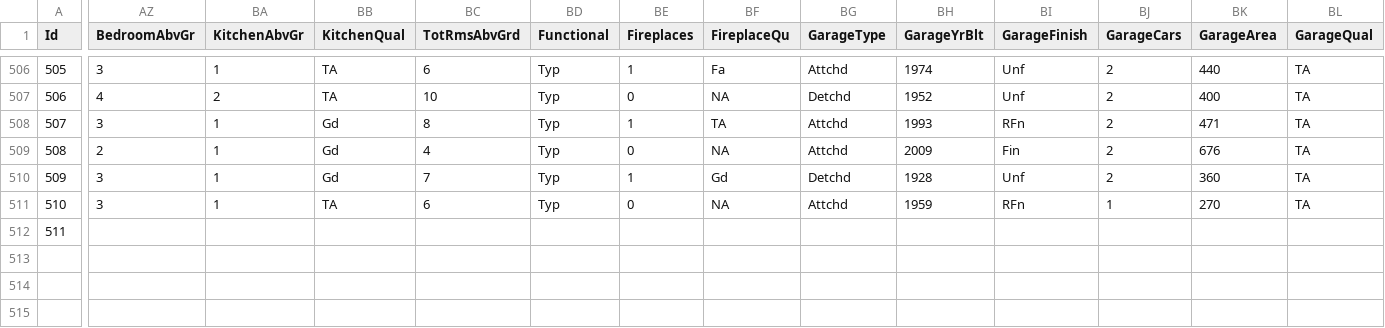
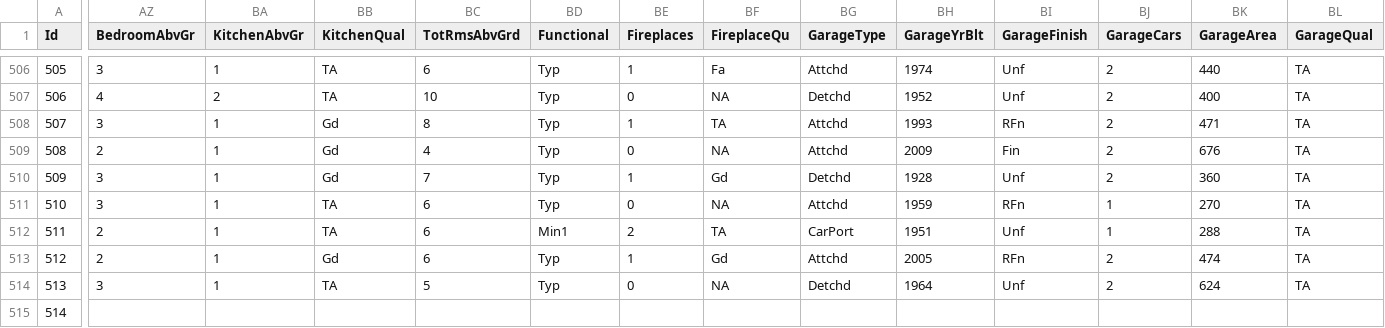
Before and after one commit to alioaza/-Architicture-Seminars-Msc-2nd-, a CSV file: train.csv, drawn as a sheet; only a part is shown, gaps mark what is left out; rows hold the shown columns only; the diff covers the shown part only; the diff names each change by its address in the sheet, - before the commit and + after, or states it on an @@ line.

```diff
--- a/train.csv
+++ b/train.csv
-AZ512 (BedroomAbvGr): (empty)
+AZ512 (BedroomAbvGr): 2
-BA512 (KitchenAbvGr): (empty)
+BA512 (KitchenAbvGr): 1
-BB512 (KitchenQual): (empty)
+BB512 (KitchenQual): TA
-BC512 (TotRmsAbvGrd): (empty)
+BC512 (TotRmsAbvGrd): 6
-BD512 (Functional): (empty)
+BD512 (Functional): Min1
-BE512 (Fireplaces): (empty)
+BE512 (Fireplaces): 2
-BF512 (FireplaceQu): (empty)
+BF512 (FireplaceQu): TA
-BG512 (GarageType): (empty)
+BG512 (GarageType): CarPort
-BH512 (GarageYrBlt): (empty)
+BH512 (GarageYrBlt): 1951
-BI512 (GarageFinish): (empty)
+BI512 (GarageFinish): Unf
-BJ512 (GarageCars): (empty)
+BJ512 (GarageCars): 1
-BK512 (GarageArea): (empty)
+BK512 (GarageArea): 288
-BL512 (GarageQual): (empty)
+BL512 (GarageQual): TA
+row 513: 512 | 2 | 1 | Gd | 6 | Typ | 1 | Gd | Attchd | 2005 | RFn | 2 | 474 | TA
+row 514: 513 | 3 | 1 | TA | 5 | Typ | 0 | NA | Detchd | 1964 | Unf | 2 | 624 | TA
+row 515: 514
```
Also changed, not shown: 17 edited cells elsewhere in this file.
